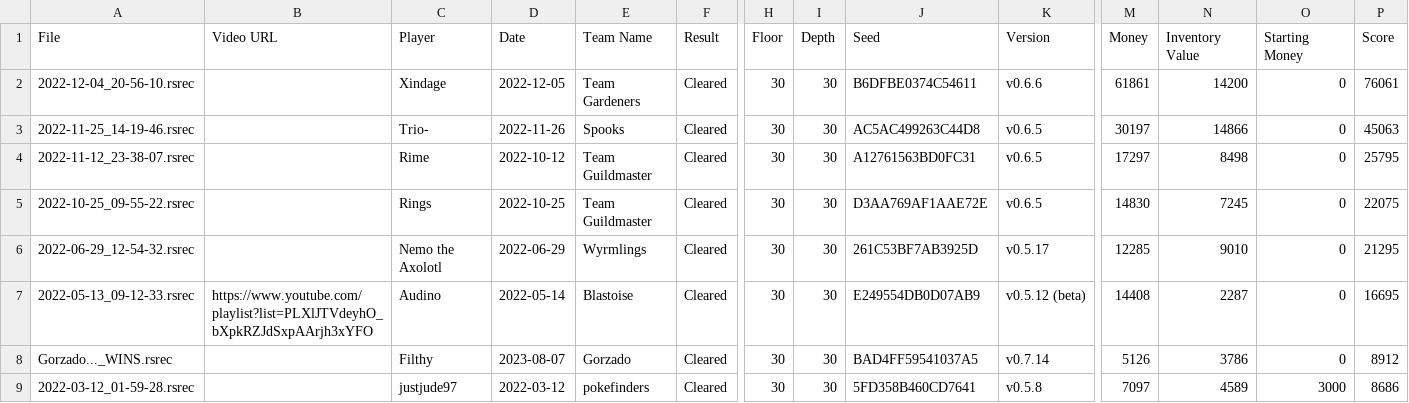
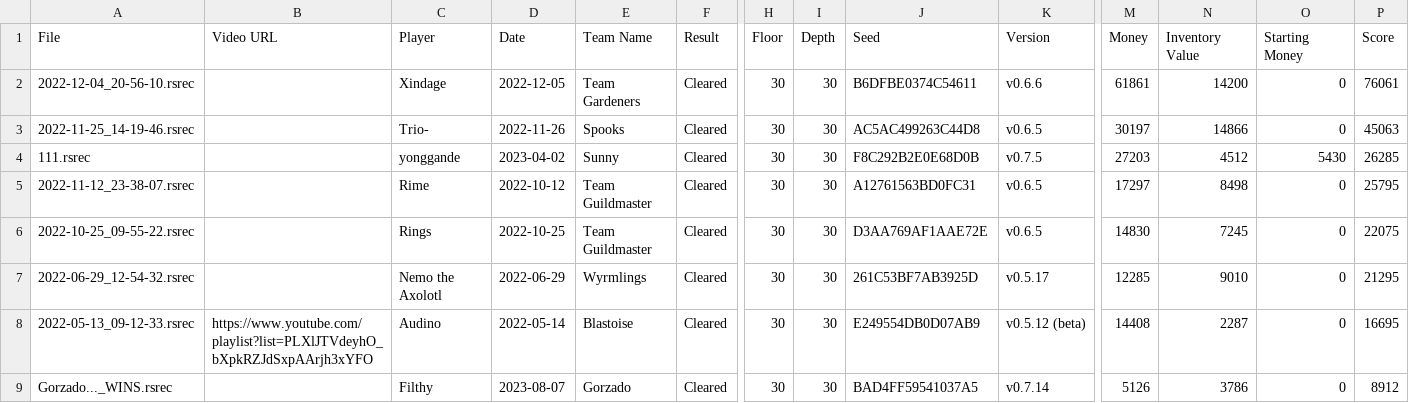
Before and after one commit to Shitpost-Sunkern/PMDO-Leaderboard, a CSV file: _data/guildmaster-trail-story-leaderboard.csv, drawn as a sheet; only a part is shown, gaps mark what is left out; the shorter side is filled out with more unchanged rows; rows hold the shown columns only; the diff names each change by its address in the sheet, - before the commit and + after, or states it on an @@ line.

```diff
--- a/_data/guildmaster-trail-story-leaderboard.csv
+++ b/_data/guildmaster-trail-story-leaderboard.csv
+row 4: 111.rsrec |  | yonggande | 2023-04-02 | Sunny | Cleared | 30 | 30 | F8C292B2E0E68D0B | v0.7.5 | 27203 | 4512 | 5430 | 26285
```
Also changed, not shown: _data/secret-garden-story-leaderboard.csv, 4 other files.
